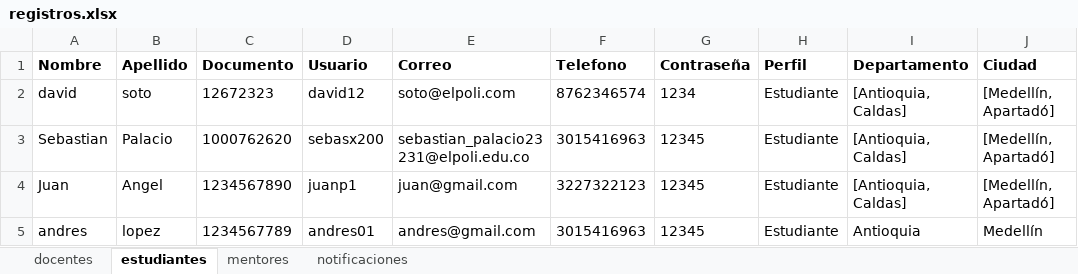
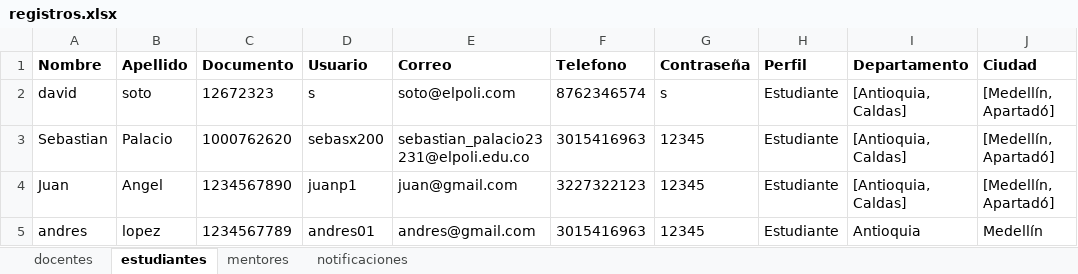
Before and after one commit to sebasx200/PPI_ConexionU, an Excel workbook: src/main/resources/datos/registros.xlsx, sheet estudiantes, drawn as a sheet; only a part is shown; values as stored, in another font and other column widths than the file's, no borders; the diff names each change by its address in the sheet, - before the commit and + after, or states it on an @@ line.

```diff
--- a/src/main/resources/datos/registros.xlsx (sheet estudiantes)
+++ b/src/main/resources/datos/registros.xlsx (sheet estudiantes)
-D2 (Usuario): david12
+D2 (Usuario): s
-G2 (Contraseña): 1234
+G2 (Contraseña): s
```
Also changed, not shown: sheet docentes, 6 other files.
